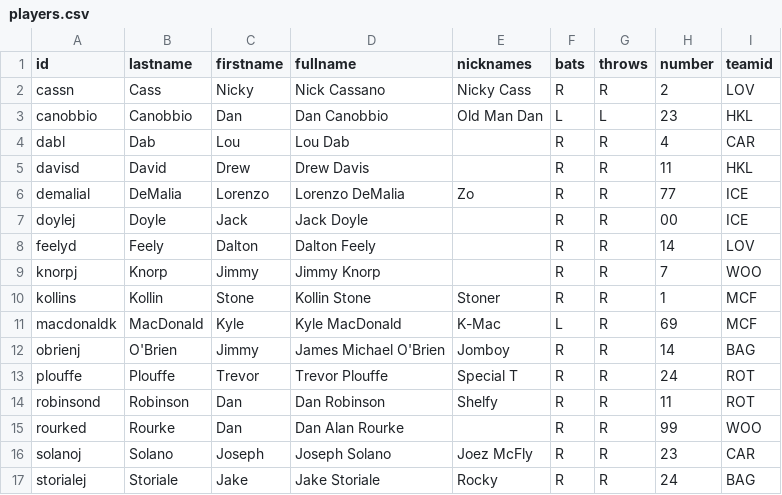
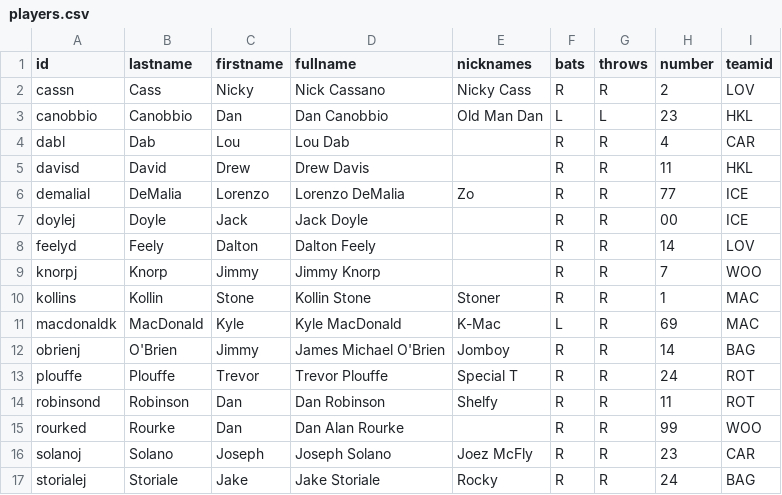
Before and after one commit to adrians-sky/warehouse-reference, a CSV file: data/players.csv, drawn as a sheet.

Commit message:
data: fixed some team IDs

```diff
--- a/data/players.csv
+++ b/data/players.csv
@@ -9,4 +9,4 @@ feelyd,Feely,Dalton,Dalton Feely,,R,R,14,LOV
 knorpj,Knorp,Jimmy,Jimmy Knorp,,R,R,7,WOO
-kollins,Kollin,Stone,Kollin Stone,Stoner,R,R,1,MCF
-macdonaldk,MacDonald,Kyle,Kyle MacDonald,K-Mac,L,R,69,MCF
+kollins,Kollin,Stone,Kollin Stone,Stoner,R,R,1,MAC
+macdonaldk,MacDonald,Kyle,Kyle MacDonald,K-Mac,L,R,69,MAC
 obrienj,O'Brien,Jimmy,James Michael O'Brien,Jomboy,R,R,14,BAG
```
Also changed, not shown: data/teams.csv.
